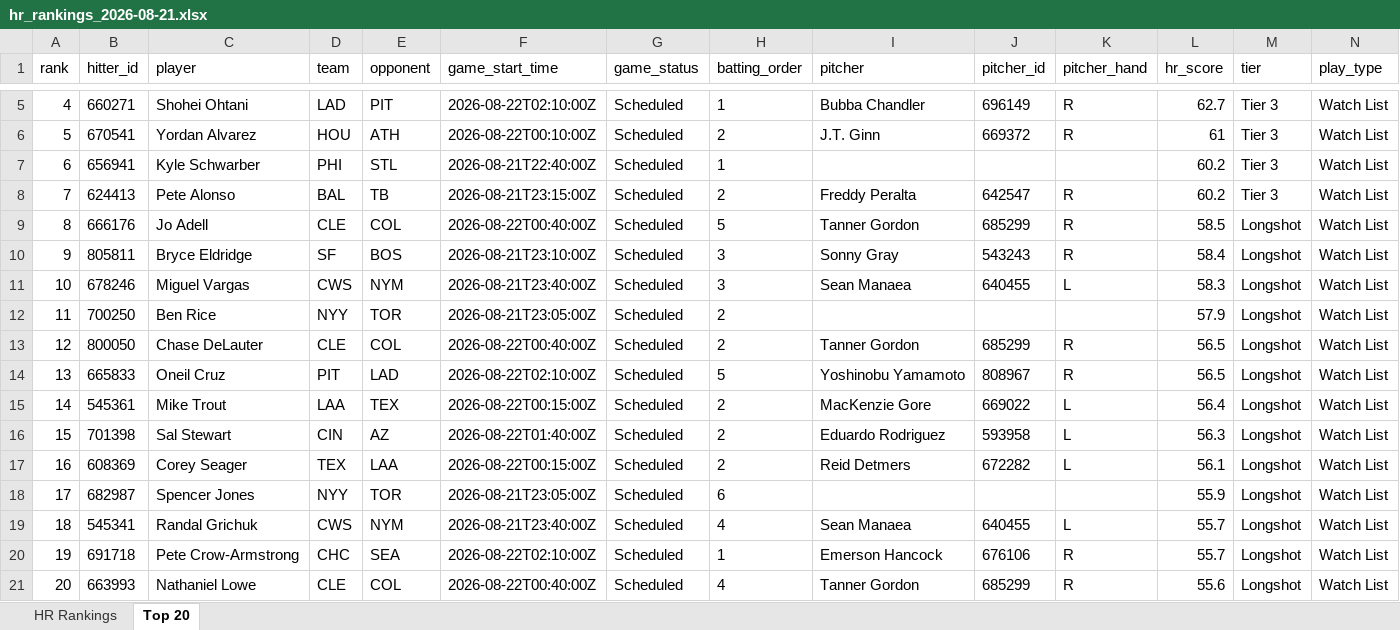
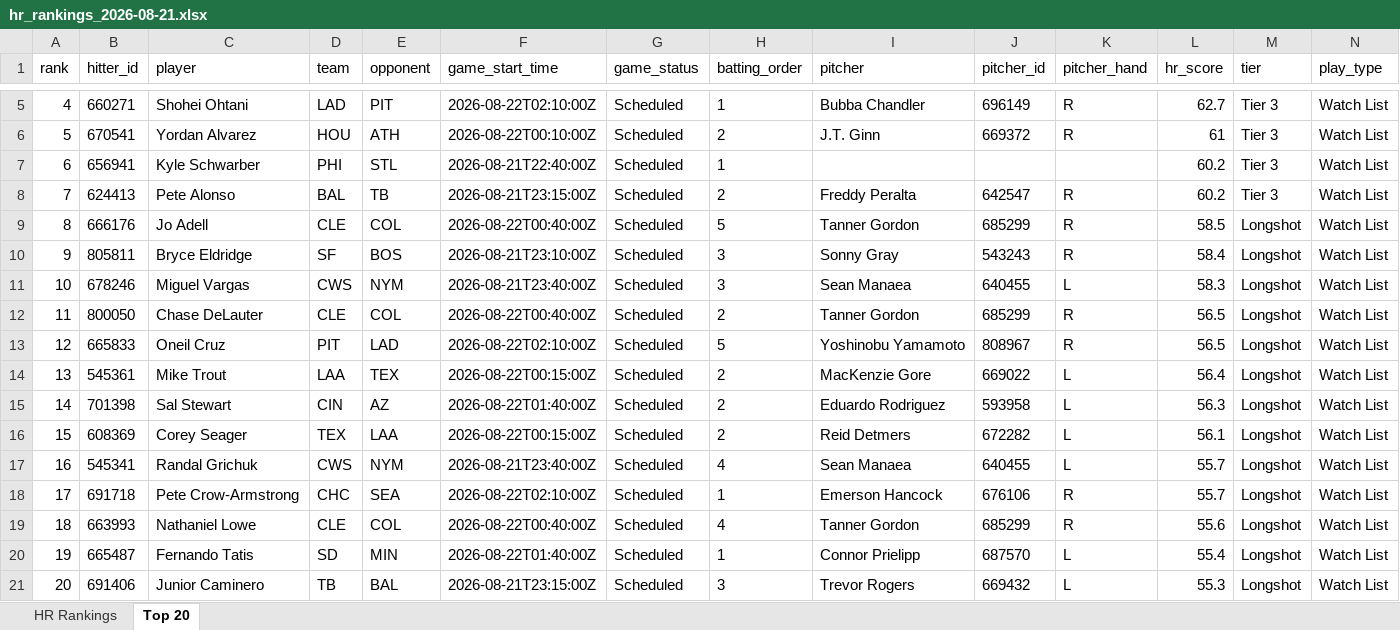
Before and after one commit to etbell28/barreliq, an Excel workbook: outputs/daily/hr_rankings_2026-08-21.xlsx, sheet Top 20, drawn as a sheet; only a part is shown, gaps mark what is left out; values as stored, in another font and other column widths than the file's, no borders; removed rows and columns are numbered as before the commit, all else as after; rows hold the shown columns only; the diff names each change by its address in the sheet, - before the commit and + after, or states it on an @@ line.

```diff
--- a/outputs/daily/hr_rankings_2026-08-21.xlsx (sheet Top 20)
+++ b/outputs/daily/hr_rankings_2026-08-21.xlsx (sheet Top 20)
-row 12: 11 | 700250 | Ben Rice | NYY | TOR | 2026-08-21T23:05:00Z | Scheduled | 2 |  |  |  | 57.9 | Longshot | Watch List
@@ column A (rank) renumbered between rows 12 and 19 @@
-row 18: 17 | 682987 | Spencer Jones | NYY | TOR | 2026-08-21T23:05:00Z | Scheduled | 6 |  |  |  | 55.9 | Longshot | Watch List
+row 20: 19 | 665487 | Fernando Tatis | SD | MIN | 2026-08-22T01:40:00Z | Scheduled | 1 | Connor Prielipp | 687570 | L | 55.4 | Longshot | Watch List
+row 21: 20 | 691406 | Junior Caminero | TB | BAL | 2026-08-21T23:15:00Z | Scheduled | 3 | Trevor Rogers | 669432 | L | 55.3 | Longshot | Watch List
```
Also changed, not shown: sheet HR Rankings, outputs/daily/hr_rankings_2026-08-21_full.xlsx, 14 other files.
